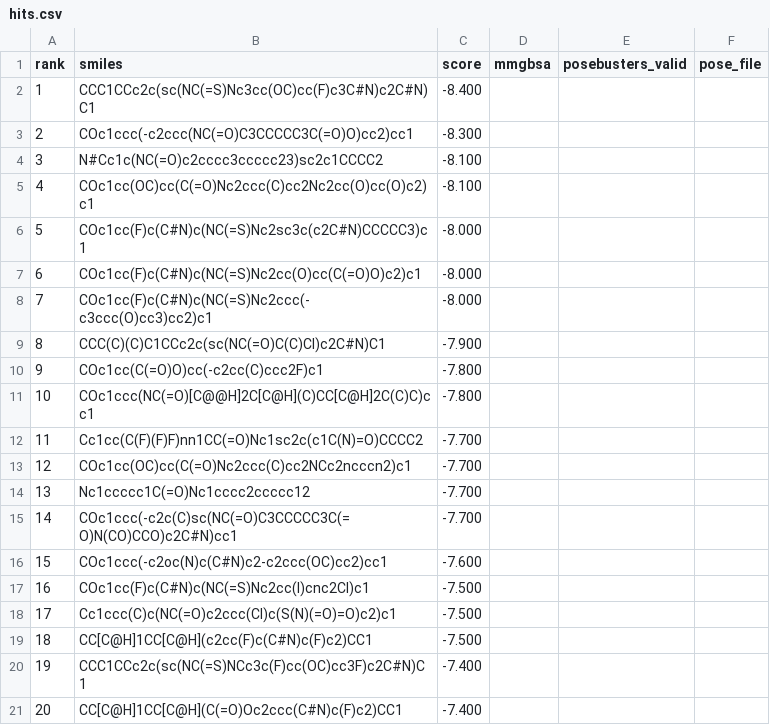
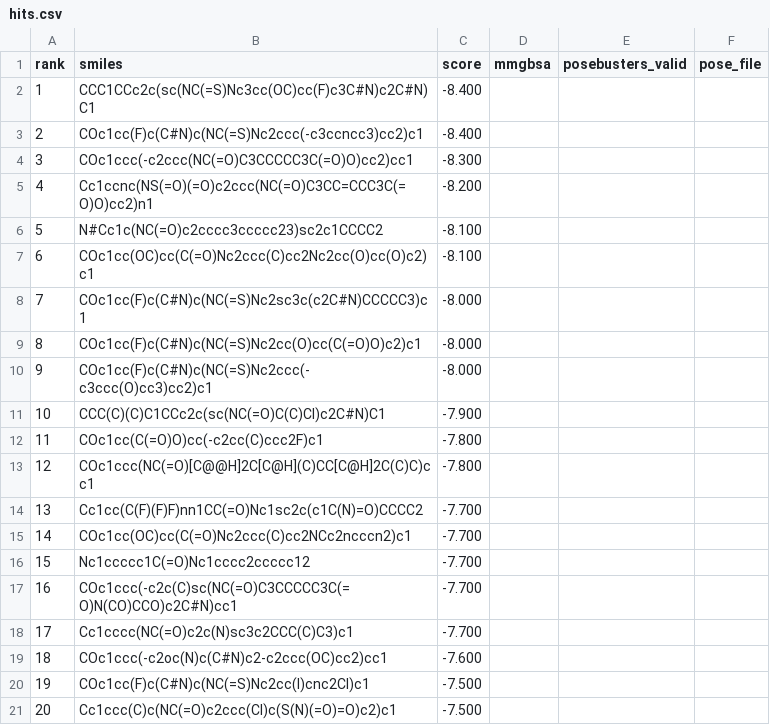
Before and after one commit to rafwiewiora/ebolathon, a CSV file: runs/glycoprotein_screen22/hits.csv, drawn as a sheet; removed rows and columns are numbered as before the commit, all else as after; the diff names each change by its address in the sheet, - before the commit and + after, or states it on an @@ line.

```diff
--- a/runs/glycoprotein_screen22/hits.csv
+++ b/runs/glycoprotein_screen22/hits.csv
+row 3: 2 | COc1cc(F)c(C#N)c(NC(=S)Nc2ccc(-c3ccncc3)cc2)c1 | -8.400
@@ column A (rank) renumbered between rows 4 and 21 @@
+row 5: 4 | Cc1ccnc(NS(=O)(=O)c2ccc(NC(=O)C3CC=CCC3C(=O)O)cc2)n1 | -8.200
+row 18: 17 | Cc1cccc(NC(=O)c2c(N)sc3c2CCC(C)C3)c1 | -7.700
-row 19: 18 | CC[C@H]1CC[C@H](c2cc(F)c(C#N)c(F)c2)CC1 | -7.500
-row 20: 19 | CCC1CCc2c(sc(NC(=S)NCc3c(F)cc(OC)cc3F)c2C#N)C1 | -7.400
-row 21: 20 | CC[C@H]1CC[C@H](C(=O)Oc2ccc(C#N)c(F)c2)CC1 | -7.400
```
Also changed, not shown: 1 other file.
